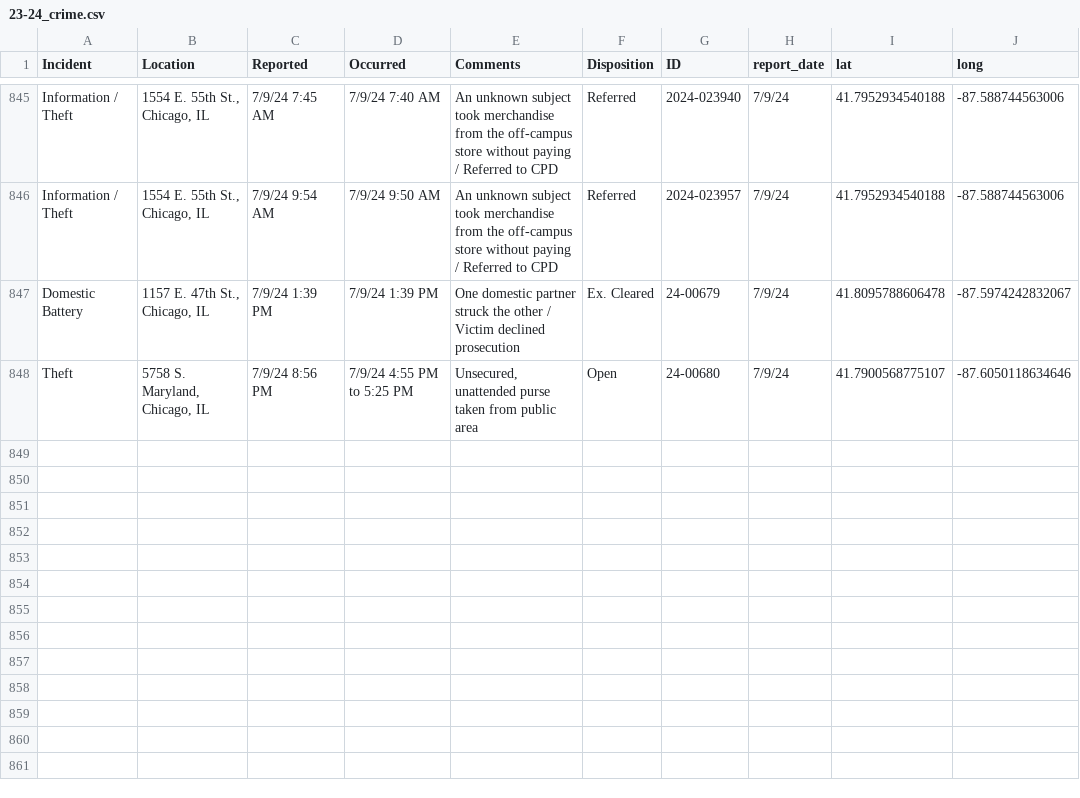
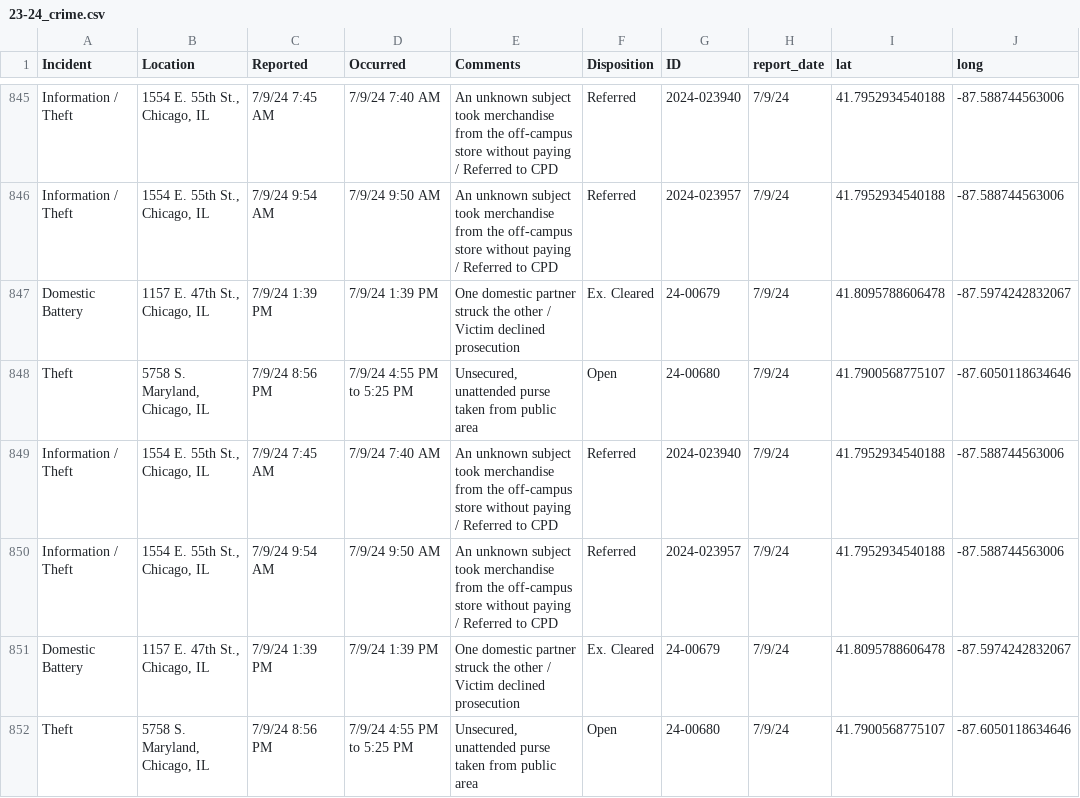
Before and after one commit to uchicago-crime/map, a CSV file: data/23-24_crime.csv, drawn as a sheet; only a part is shown, gaps mark what is left out; the diff names each change by its address in the sheet, - before the commit and + after, or states it on an @@ line.

```diff
--- a/data/23-24_crime.csv
+++ b/data/23-24_crime.csv
+row 849: Information / Theft | 1554 E. 55th St., Chicago, IL | 7/9/24 7:45 AM | 7/9/24 7:40 AM | An unknown subject took merchandise from the off-campus store without paying / Referred to CPD | Referred | 2024-023940 | 7/9/24 | 41.7952934540188 | -87.588744563006
+row 850: Information / Theft | 1554 E. 55th St., Chicago, IL | 7/9/24 9:54 AM | 7/9/24 9:50 AM | An unknown subject took merchandise from the off-campus store without paying / Referred to CPD | Referred | 2024-023957 | 7/9/24 | 41.7952934540188 | -87.588744563006
+row 851: Domestic Battery | 1157 E. 47th St., Chicago, IL | 7/9/24 1:39 PM | 7/9/24 1:39 PM | One domestic partner struck the other / Victim declined prosecution | Ex. Cleared | 24-00679 | 7/9/24 | 41.8095788606478 | -87.5974242832067
+row 852: Theft | 5758 S. Maryland, Chicago, IL | 7/9/24 8:56 PM | 7/9/24 4:55 PM to 5:25 PM | Unsecured, unattended purse taken from public area | Open | 24-00680 | 7/9/24 | 41.7900568775107 | -87.6050118634646
```
Also changed, not shown: 1 other file.
